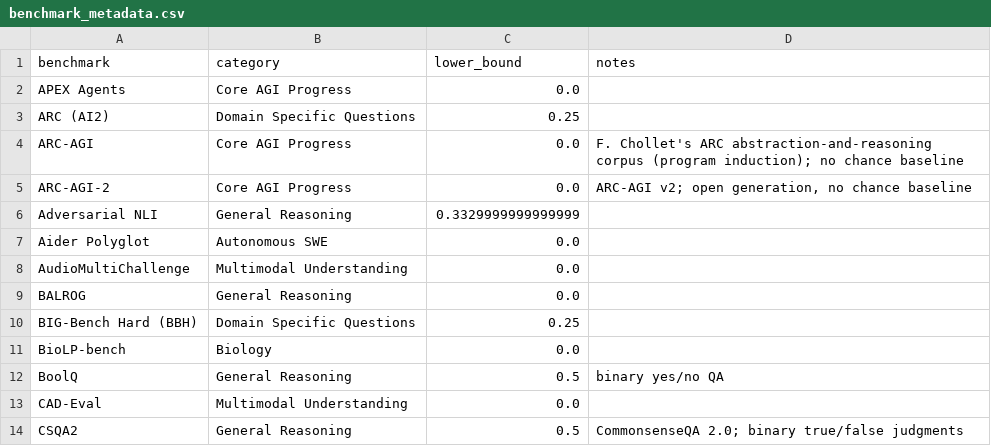
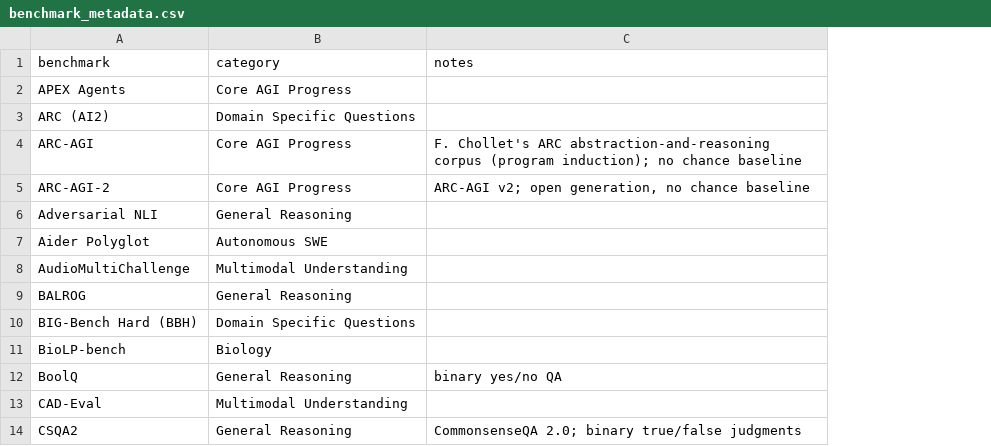
Before and after one commit to General-Purpose-AI-Policy-Lab/benchmark-data-pipeline, a CSV file: pipeline/canonical/benchmark_metadata.csv, drawn as a sheet; only a part is shown; the diff names each change by its address in the sheet, - before the commit and + after, or states it on an @@ line.

```diff
--- a/pipeline/canonical/benchmark_metadata.csv
+++ b/pipeline/canonical/benchmark_metadata.csv
-column C (lower_bound), rows 2-14: 0.0 | 0.25 | 0.0 | 0.0 | 0.3329999999999999 | 0.0 | 0.0 | 0.0 | 0.25 | 0.0 | 0.5 | 0.0 | 0.5
```
Also changed, not shown: curated/benchmark_lower_bounds.csv, curated/benchmark_score_clips.csv, 6 other files.
